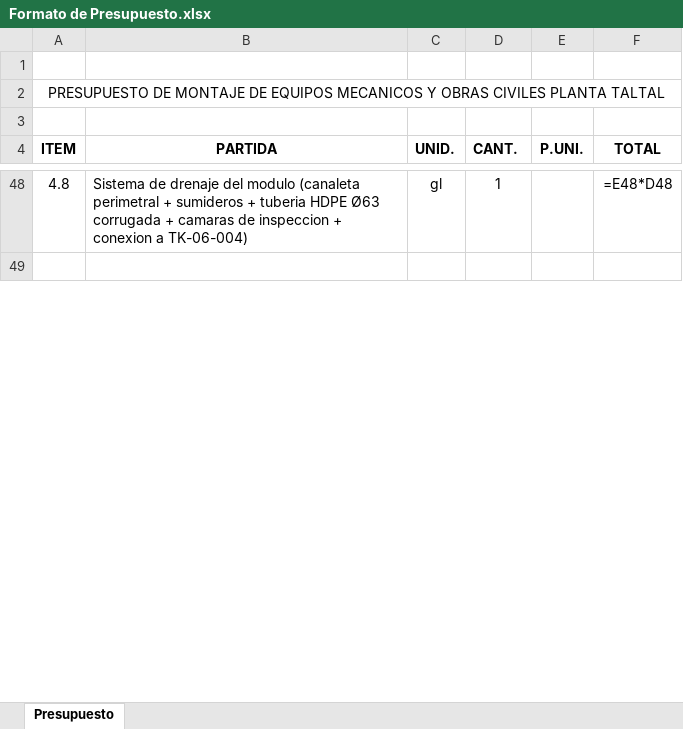
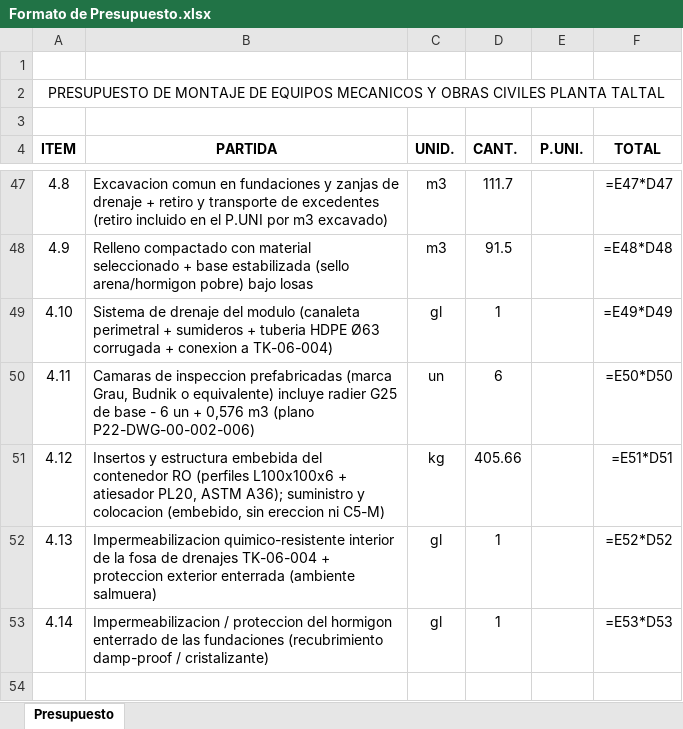
Before and after one commit to civil333/proyecto_salmuera, an Excel workbook: BASES DE LICITACION MONTAJE MECANICO-OOCC/BORRADOR_REV0/Formato de Presupuesto.xlsx, sheet Presupuesto, drawn as a sheet; only a part is shown, gaps mark what is left out; values as stored, in another font and other column widths than the file's, no borders; formulas without a stored value are shown as written; addresses are those after the commit; the diff covers the shown part only; the diff names each change by its address in the sheet, - before the commit and + after, or states it on an @@ line.

```diff
--- a/BASES DE LICITACION MONTAJE MECANICO-OOCC/BORRADOR_REV0/Formato de Presupuesto.xlsx (sheet Presupuesto)
+++ b/BASES DE LICITACION MONTAJE MECANICO-OOCC/BORRADOR_REV0/Formato de Presupuesto.xlsx (sheet Presupuesto)
-B47 (PARTIDA): Sistema de drenaje del modulo (canaleta perimetral + sumideros + tuberia HDPE Ø63 corrugada + camaras de inspeccion + conexion a TK-06-004)
+B47 (PARTIDA): Excavacion comun en fundaciones y zanjas de drenaje + retiro y transporte de excedentes (retiro incluido en el P.UNI por m3 excavado)
-C47 (UNID.): gl
+C47 (UNID.): m3
-D47 (CANT.): 1
+D47 (CANT.): 111.7
-F47 (TOTAL): =E48*D48
+F47 (TOTAL): =E47*D47
+row 48: 4.9 | Relleno compactado con material seleccionado + base estabilizada (sello arena/hormigon pobre) bajo losas | m3 | 91.5 |  | =E48*D48
+row 49: 4.10 | Sistema de drenaje del modulo (canaleta perimetral + sumideros + tuberia HDPE Ø63 corrugada + conexion a TK-06-004) | gl | 1 |  | =E49*D49
+row 50: 4.11 | Camaras de inspeccion prefabricadas (marca Grau, Budnik o equivalente) incluye radier G25 de base - 6 un + 0,576 m3 (plano P22-DWG-00-002-006) | un | 6 |  | =E50*D50
+row 51: 4.12 | Insertos y estructura embebida del contenedor RO (perfiles L100x100x6 + atiesador PL20, ASTM A36); suministro y colocacion (embebido, sin ereccion ni C5-M) | kg | 405.66 |  | =E51*D51
+row 52: 4.13 | Impermeabilizacion quimico-resistente interior de la fosa de drenajes TK-06-004 + proteccion exterior enterrada (ambiente salmuera) | gl | 1 |  | =E52*D52
+row 53: 4.14 | Impermeabilizacion / proteccion del hormigon enterrado de las fundaciones (recubrimiento damp-proof / cristalizante) | gl | 1 |  | =E53*D53
```
Also changed, not shown: 2 added rows, 3 removed rows and 90 edited cells elsewhere in this sheet, 27 other files.
